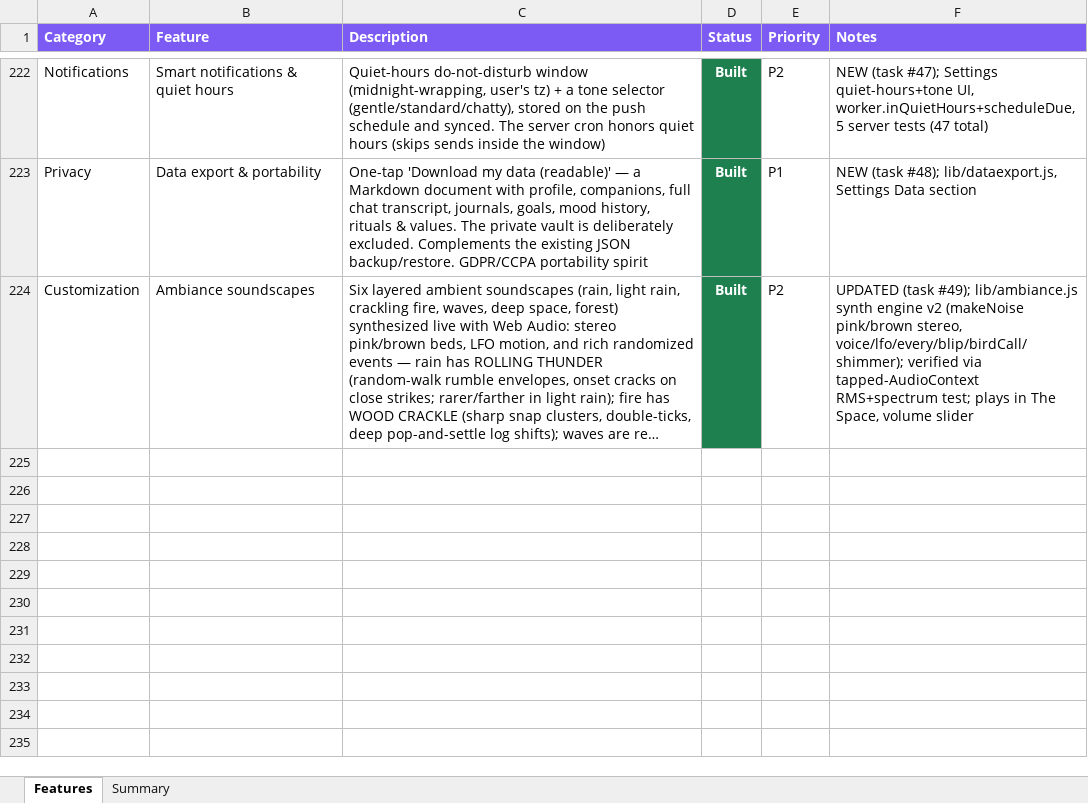
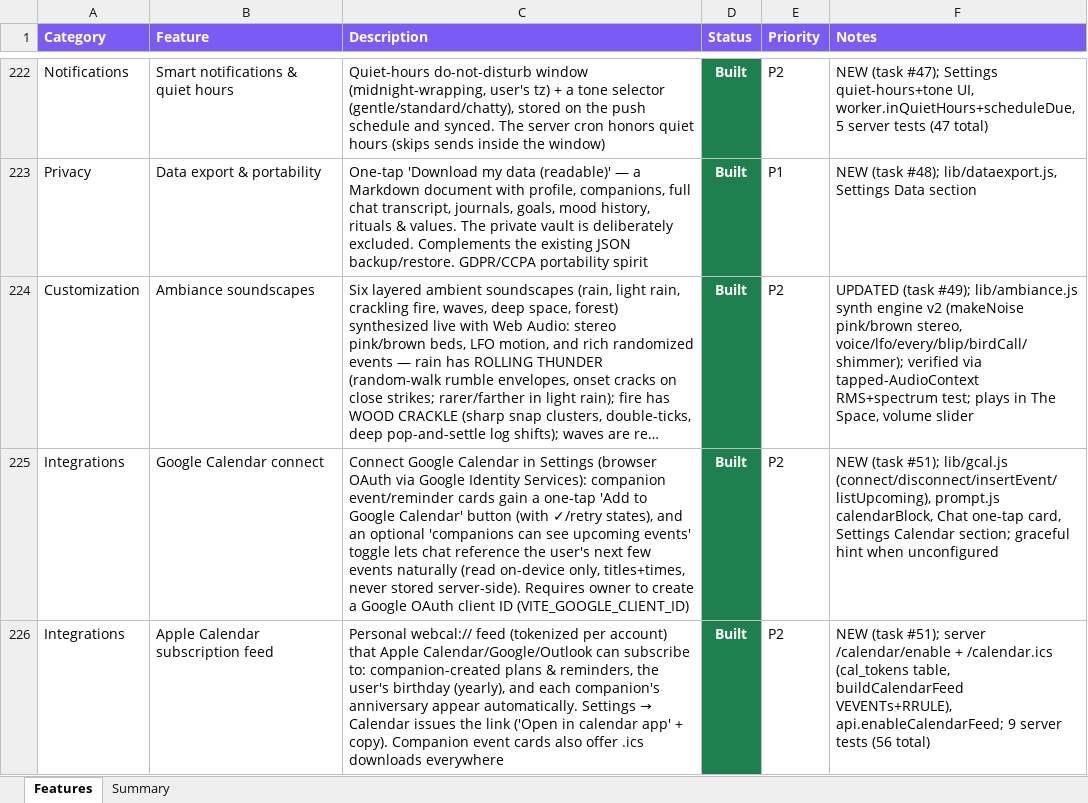
Before and after one commit to lilkkjo082004/other-app, an Excel workbook: docs/OTHER_App_Features.xlsx, sheet Features, drawn as a sheet; only a part is shown, gaps mark what is left out; long unchanged cells end in …; values as stored, in another font and other column widths than the file's, no borders; the diff names each change by its address in the sheet, - before the commit and + after, or states it on an @@ line.

```diff
--- a/docs/OTHER_App_Features.xlsx (sheet Features)
+++ b/docs/OTHER_App_Features.xlsx (sheet Features)
+row 225: Integrations | Google Calendar connect | Connect Google Calendar in Settings (browser OAuth via Google Identity Services): companion event/reminder cards gain a one-tap 'Add to Google Calendar' button (with ✓/retry states), and an optional 'companions can see upcoming events' toggle lets chat reference the user's next few events naturally (read on-device only, titles+times, never stored server-side). Requires owner to create a Google OAuth client ID (VITE_GOOGLE_CLIENT_ID) | Built | P2 | NEW (task #51); lib/gcal.js (connect/disconnect/insertEvent/listUpcoming), prompt.js calendarBlock, Chat one-tap card, Settings Calendar section; graceful hint when unconfigured
+row 226: Integrations | Apple Calendar subscription feed | Personal webcal:// feed (tokenized per account) that Apple Calendar/Google/Outlook can subscribe to: companion-created plans & reminders, the user's birthday (yearly), and each companion's anniversary appear automatically. Settings → Calendar issues the link ('Open in calendar app' + copy). Companion event cards also offer .ics downloads everywhere | Built | P2 | NEW (task #51); server /calendar/enable + /calendar.ics (cal_tokens table, buildCalendarFeed VEVENTs+RRULE), api.enableCalendarFeed; 9 server tests (56 total)
```
Also changed, not shown: sheet Summary, 15 other files.
